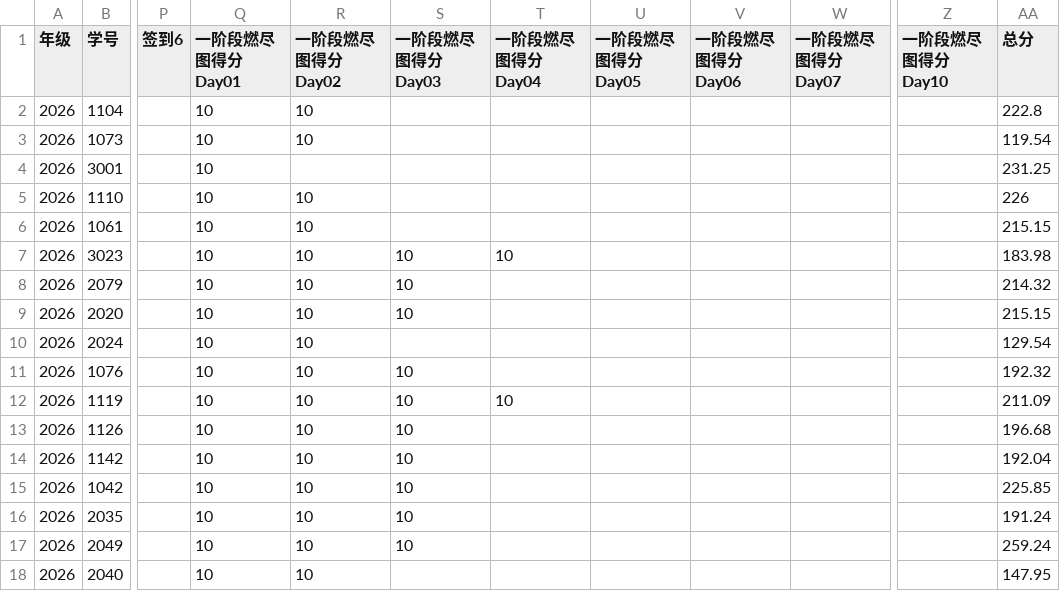
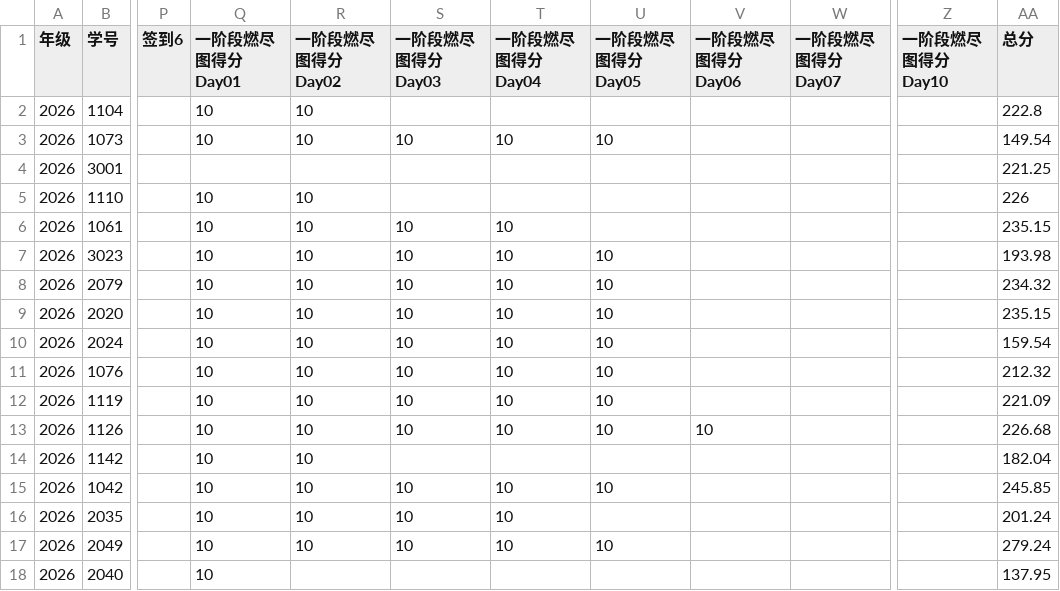
Before and after one commit to bjzgcai/ZGCA26SEQF, a CSV file: data.csv, drawn as a sheet; only a part is shown, gaps mark what is left out; the diff covers the shown part only; the diff names each change by its address in the sheet, - before the commit and + after, or states it on an @@ line.

Commit message:
Update phase-one scores from readable daily report counts

```diff
--- a/data.csv
+++ b/data.csv
-S3 (一阶段燃尽图得分Day03): (empty)
+S3 (一阶段燃尽图得分Day03): 10
-T3 (一阶段燃尽图得分Day04): (empty)
+T3 (一阶段燃尽图得分Day04): 10
-U3 (一阶段燃尽图得分Day05): (empty)
+U3 (一阶段燃尽图得分Day05): 10
-AA3 (总分): 119.54
+AA3 (总分): 149.54
-Q4 (一阶段燃尽图得分Day01): 10
+Q4 (一阶段燃尽图得分Day01): (empty)
-AA4 (总分): 231.25
+AA4 (总分): 221.25
-S6 (一阶段燃尽图得分Day03): (empty)
+S6 (一阶段燃尽图得分Day03): 10
-T6 (一阶段燃尽图得分Day04): (empty)
+T6 (一阶段燃尽图得分Day04): 10
-AA6 (总分): 215.15
+AA6 (总分): 235.15
-U7:U13 (一阶段燃尽图得分Day05): (empty)
+U7:U13 (一阶段燃尽图得分Day05): 10
-AA7 (总分): 183.98
+AA7 (总分): 193.98
-T8:T11 (一阶段燃尽图得分Day04): (empty)
+T8:T11 (一阶段燃尽图得分Day04): 10
-AA8 (总分): 214.32
+AA8 (总分): 234.32
-AA9 (总分): 215.15
+AA9 (总分): 235.15
-S10 (一阶段燃尽图得分Day03): (empty)
+S10 (一阶段燃尽图得分Day03): 10
-AA10 (总分): 129.54
+AA10 (总分): 159.54
-AA11 (总分): 192.32
+AA11 (总分): 212.32
-AA12 (总分): 211.09
+AA12 (总分): 221.09
-T13 (一阶段燃尽图得分Day04): (empty)
+T13 (一阶段燃尽图得分Day04): 10
-V13 (一阶段燃尽图得分Day06): (empty)
+V13 (一阶段燃尽图得分Day06): 10
-AA13 (总分): 196.68
+AA13 (总分): 226.68
-S14 (一阶段燃尽图得分Day03): 10
+S14 (一阶段燃尽图得分Day03): (empty)
-AA14 (总分): 192.04
+AA14 (总分): 182.04
-T15:T17 (一阶段燃尽图得分Day04): (empty)
+T15:T17 (一阶段燃尽图得分Day04): 10
-U15 (一阶段燃尽图得分Day05): (empty)
+U15 (一阶段燃尽图得分Day05): 10
-AA15 (总分): 225.85
+AA15 (总分): 245.85
-AA16 (总分): 191.24
+AA16 (总分): 201.24
-U17 (一阶段燃尽图得分Day05): (empty)
+U17 (一阶段燃尽图得分Day05): 10
-AA17 (总分): 259.24
+AA17 (总分): 279.24
-R18 (一阶段燃尽图得分Day02): 10
+R18 (一阶段燃尽图得分Day02): (empty)
-AA18 (总分): 147.95
+AA18 (总分): 137.95
```
Also changed, not shown: 10 edited cells elsewhere in this file.
